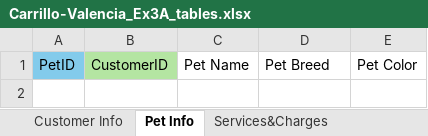
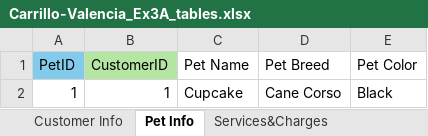
Before and after one commit to Bcv1018/W2_Workshop, an Excel workbook: Brandon-Carrillo-Valencia/Carrillo-Valencia_Ex3A_tables.xlsx, sheet Pet Info, drawn as a sheet; values as stored, in another font and other column widths than the file's, no borders; the diff names each change by its address in the sheet, - before the commit and + after, or states it on an @@ line.

```diff
--- a/Brandon-Carrillo-Valencia/Carrillo-Valencia_Ex3A_tables.xlsx (sheet Pet Info)
+++ b/Brandon-Carrillo-Valencia/Carrillo-Valencia_Ex3A_tables.xlsx (sheet Pet Info)
+row 2: 1 | 1 | Cupcake | Cane Corso | Black
```
Also changed, not shown: sheet Services&Charges, sheet Customer Info, 1 other file.
